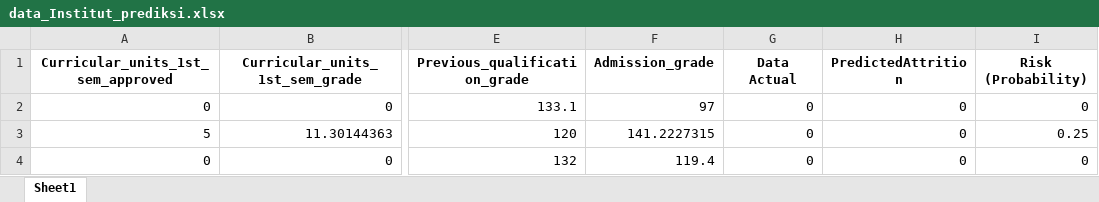
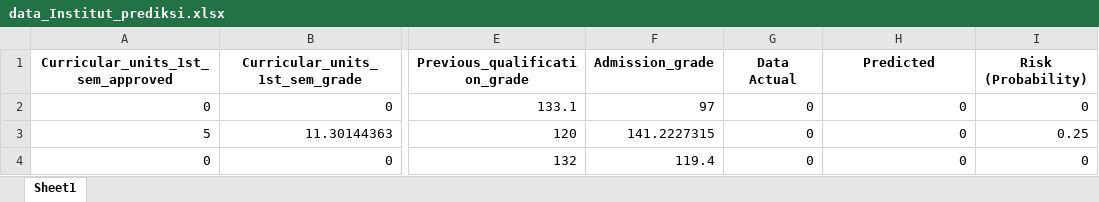
Before and after one commit to satriakipang/Projek-Permasalan-Institusi-Pendidikan, an Excel workbook: output_dataset/data_Institut_prediksi.xlsx, sheet Sheet1, drawn as a sheet; only a part is shown, gaps mark what is left out; values as stored, in another font and other column widths than the file's, no borders; the diff names each change by its address in the sheet, - before the commit and + after, or states it on an @@ line.

```diff
--- a/output_dataset/data_Institut_prediksi.xlsx (sheet Sheet1)
+++ b/output_dataset/data_Institut_prediksi.xlsx (sheet Sheet1)
-H1: PredictedAttrition
+H1: Predicted
```
Also changed, not shown: 7 other files.
